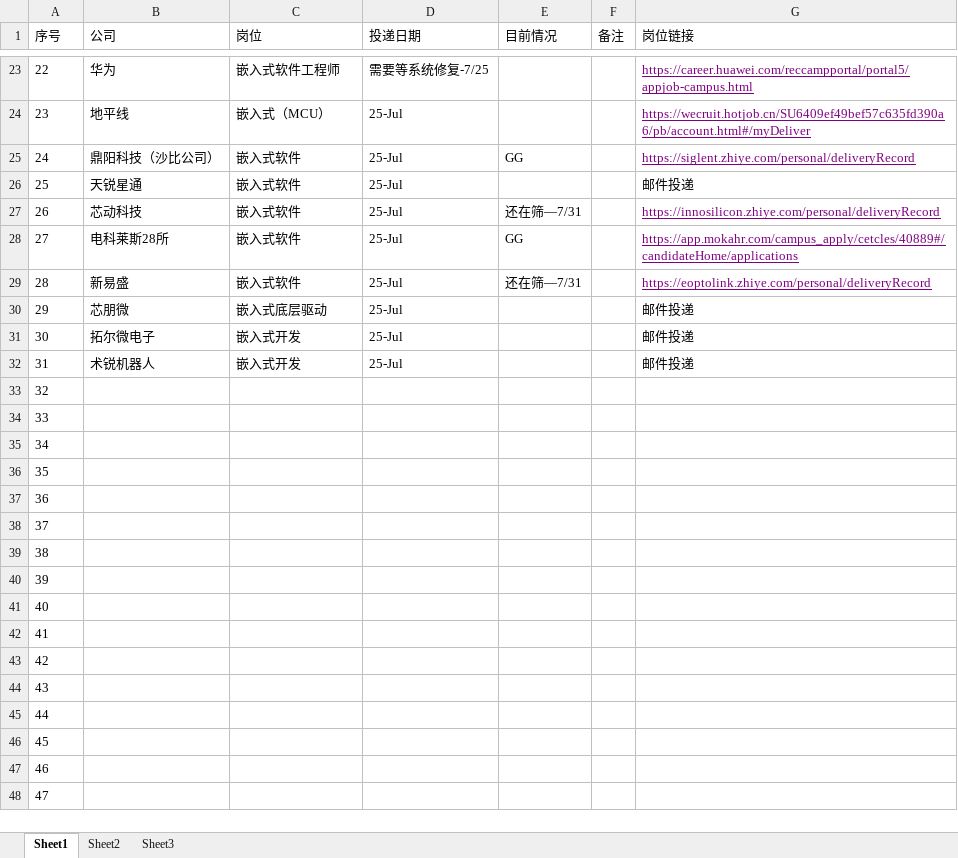
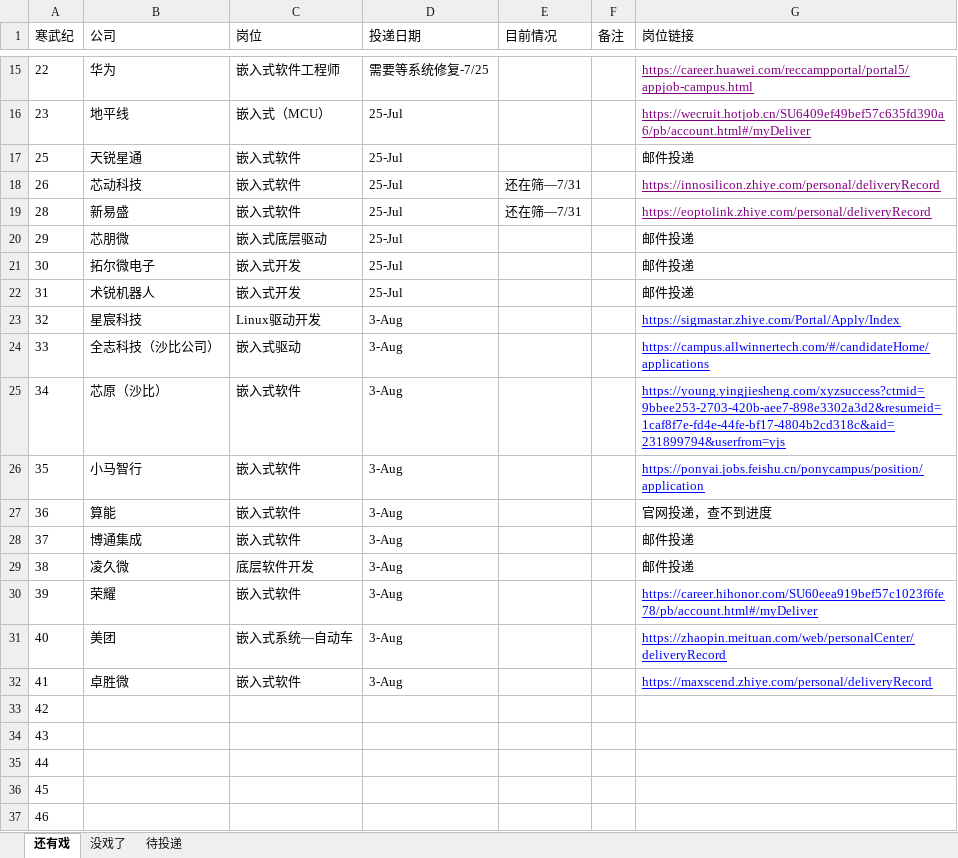
Before and after one commit to wysjixiang/Notes, an Excel workbook: Recruit.xlsx, sheet 还有戏, drawn as a sheet; only a part is shown, gaps mark what is left out; the shorter side is filled out with more unchanged rows; values as stored, in another font and other column widths than the file's, no borders; removed rows and columns are numbered as before the commit, all else as after; the diff covers the shown part only; the diff names each change by its address in the sheet, - before the commit and + after, or states it on an @@ line.

Commit message:
8/3:21:05

```diff
--- a/Recruit.xlsx (sheet 还有戏)
+++ b/Recruit.xlsx (sheet 还有戏)
-sheet tab: Sheet1
+sheet tab: 还有戏
-sheet tab: Sheet2
+sheet tab: 没戏了
-sheet tab: Sheet3
+sheet tab: 待投递
-A1: 序号
+A1: 寒武纪
-row 25: 24 | 鼎阳科技（沙比公司） | 嵌入式软件 | 25-Jul | GG |  | https://siglent.zhiye.com/personal/deliveryRecord
-row 28: 27 | 电科莱斯28所 | 嵌入式软件 | 25-Jul | GG |  | https://app.mokahr.com/campus_apply/cetcles/40889#/candidateHome/applications
-B23 (公司): (empty)
+B23 (公司): 星宸科技
-C23 (岗位): (empty)
+C23 (岗位): Linux驱动开发
-D23:D32 (投递日期): (empty)
+D23:D32 (投递日期): 3-Aug
-G23 (岗位链接): (empty)
+G23 (岗位链接): https://sigmastar.zhiye.com/Portal/Apply/Index
-B24 (公司): (empty)
+B24 (公司): 全志科技（沙比公司）
-C24 (岗位): (empty)
+C24 (岗位): 嵌入式驱动
-G24 (岗位链接): (empty)
+G24 (岗位链接): https://campus.allwinnertech.com/#/candidateHome/applications
-B25 (公司): (empty)
+B25 (公司): 芯原（沙比）
-C25:C28 (岗位): (empty)
+C25:C28 (岗位): 嵌入式软件
-G25 (岗位链接): (empty)
+G25 (岗位链接): https://young.yingjiesheng.com/xyzsuccess?ctmid=9bbee253-2703-420b-aee7-898e3302a3d2&resumeid=1caf8f7e-fd4e-44fe-bf17-4804b2cd318c&aid=231899794&userfrom=yjs
-B26 (公司): (empty)
+B26 (公司): 小马智行
-G26 (岗位链接): (empty)
+G26 (岗位链接): https://ponyai.jobs.feishu.cn/ponycampus/position/application
-B27 (公司): (empty)
+B27 (公司): 算能
-G27 (岗位链接): (empty)
+G27 (岗位链接): 官网投递，查不到进度
-B28 (公司): (empty)
+B28 (公司): 博通集成
-G28:G29 (岗位链接): (empty)
+G28:G29 (岗位链接): 邮件投递
-B29 (公司): (empty)
+B29 (公司): 凌久微
-C29 (岗位): (empty)
+C29 (岗位): 底层软件开发
-B30 (公司): (empty)
+B30 (公司): 荣耀
-C30 (岗位): (empty)
+C30 (岗位): 嵌入式软件
-G30 (岗位链接): (empty)
+G30 (岗位链接): https://career.hihonor.com/SU60eea919bef57c1023f6fe78/pb/account.html#/myDeliver
-B31 (公司): (empty)
+B31 (公司): 美团
-C31 (岗位): (empty)
+C31 (岗位): 嵌入式系统—自动车
-G31 (岗位链接): (empty)
+G31 (岗位链接): https://zhaopin.meituan.com/web/personalCenter/deliveryRecord
-B32 (公司): (empty)
+B32 (公司): 卓胜微
-C32 (岗位): (empty)
+C32 (岗位): 嵌入式软件
-G32 (岗位链接): (empty)
+G32 (岗位链接): https://maxscend.zhiye.com/personal/deliveryRecord
```
Also changed, not shown: 8 removed rows and 2 edited cells elsewhere in this sheet, sheet 没戏了, sheet 待投递.
